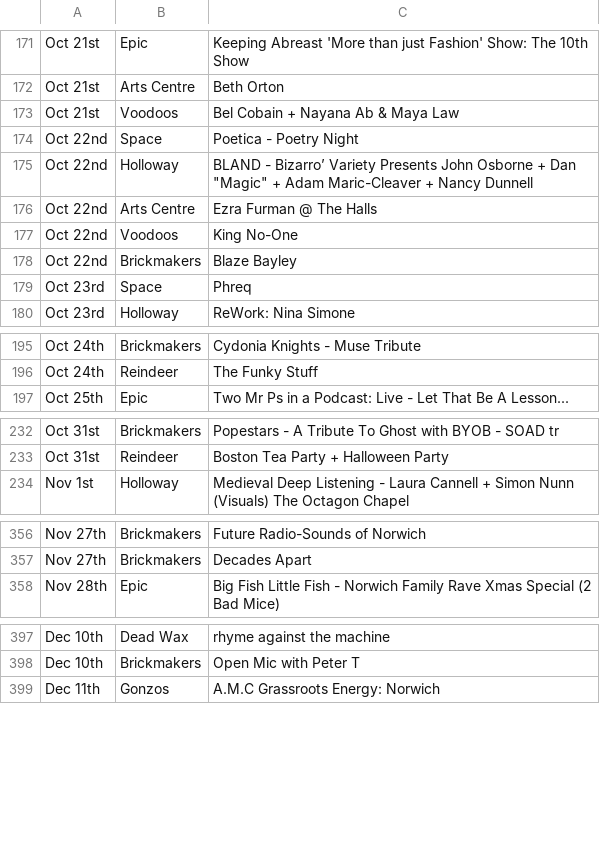
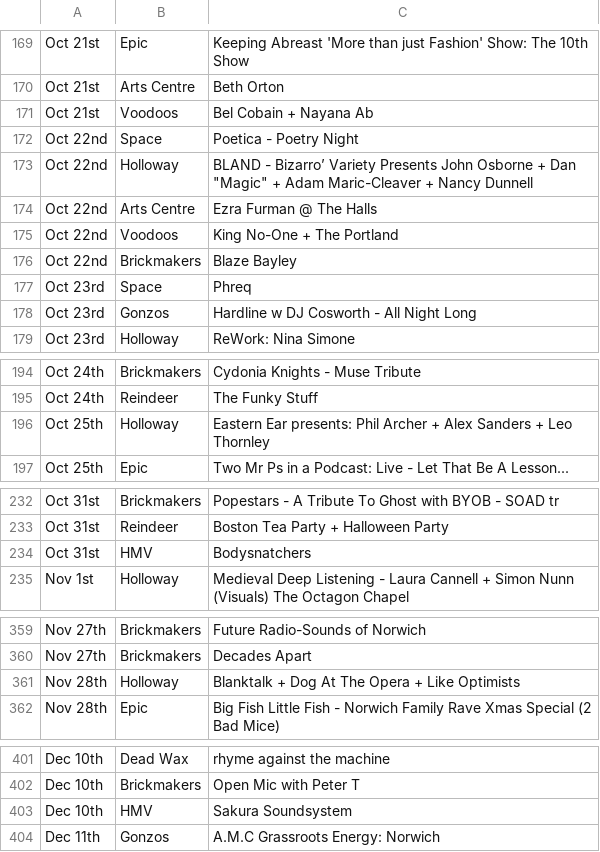
Before and after one commit to nathankjw/GigsNorwich-scraper, a CSV file: scraped_data/norwich_gigs_flat.csv, drawn as a sheet; only a part is shown, gaps mark what is left out; the diff covers the shown part only.

```diff
--- a/scraped_data/norwich_gigs_flat.csv
+++ b/scraped_data/norwich_gigs_flat.csv
@@ -172,3 +170,3 @@ Oct 21st,Epic,Keeping Abreast 'More than just Fashion' Show: The 10th Show
 Oct 21st,Arts Centre,Beth Orton
-Oct 21st,Voodoos,Bel Cobain + Nayana Ab & Maya Law
+Oct 21st,Voodoos,Bel Cobain + Nayana Ab
 Oct 22nd,Space,Poetica - Poetry Night
@@ -176,5 +174,6 @@ Oct 22nd,Holloway,"BLAND - Bizarro’ Variety Presents John Osborne + Dan ""Magi
 Oct 22nd,Arts Centre,Ezra Furman @ The Halls
-Oct 22nd,Voodoos,King No-One
+Oct 22nd,Voodoos,King No-One + The Portland
 Oct 22nd,Brickmakers,Blaze Bayley
 Oct 23rd,Space,Phreq
+Oct 23rd,Gonzos,Hardline w DJ Cosworth - All Night Long
 Oct 23rd,Holloway,ReWork: Nina Simone
@@ -196,2 +195,3 @@ Oct 24th,Brickmakers,Cydonia Knights - Muse Tribute
 Oct 24th,Reindeer,The Funky Stuff
+Oct 25th,Holloway,Eastern Ear presents: Phil Archer + Alex Sanders + Leo Thornley
 Oct 25th,Epic,Two Mr Ps in a Podcast: Live - Let That Be A Lesson...
@@ -233,2 +233,3 @@ Oct 31st,Brickmakers,Popestars - A Tribute To Ghost with BYOB - SOAD tr
 Oct 31st,Reindeer,Boston Tea Party + Halloween Party
+Oct 31st,HMV,Bodysnatchers
 Nov 1st,Holloway,Medieval Deep Listening - Laura Cannell + Simon Nunn (Visuals) The Octagon Chapel
@@ -357,2 +360,3 @@ Nov 27th,Brickmakers,Future Radio-Sounds of Norwich
 Nov 27th,Brickmakers,Decades Apart
+Nov 28th,Holloway,Blanktalk + Dog At The Opera + Like Optimists
 Nov 28th,Epic,Big Fish Little Fish - Norwich Family Rave Xmas Special (2 Bad Mice)
@@ -398,2 +402,3 @@ Dec 10th,Dead Wax,rhyme against the machine
 Dec 10th,Brickmakers,Open Mic with Peter T
+Dec 10th,HMV,Sakura Soundsystem
 Dec 11th,Gonzos,A.M.C Grassroots Energy: Norwich
```
Also changed, not shown: 9 added rows, 3 removed rows, 1 moved row and 1 edited cell elsewhere in this file, scraped_data/norwich_gigs.csv, 1 other file.
